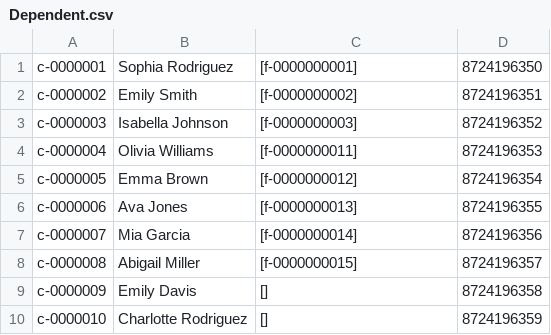
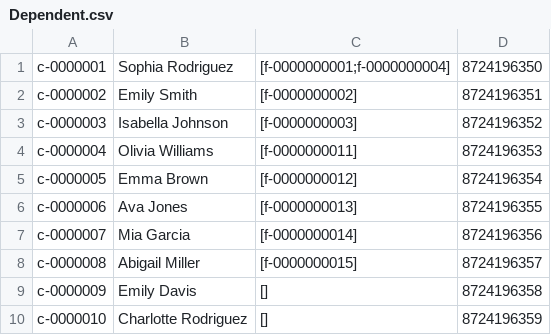
Before and after one commit to raikidnt/COSC2440_ClaimManageMentSystem, a CSV file: src/Data/Dependent.csv, drawn as a sheet.

```diff
--- a/src/Data/Dependent.csv
+++ b/src/Data/Dependent.csv
@@ -1,2 +1,2 @@
-c-0000001,Sophia Rodriguez,[f-0000000001],8724196350
+c-0000001,Sophia Rodriguez,[f-0000000001;f-0000000004],8724196350
 c-0000002,Emily Smith,[f-0000000002],8724196351
```
Also changed, not shown: src/Data/Claim.csv, src/Data/InsuranceCard.csv, 5 other files.
